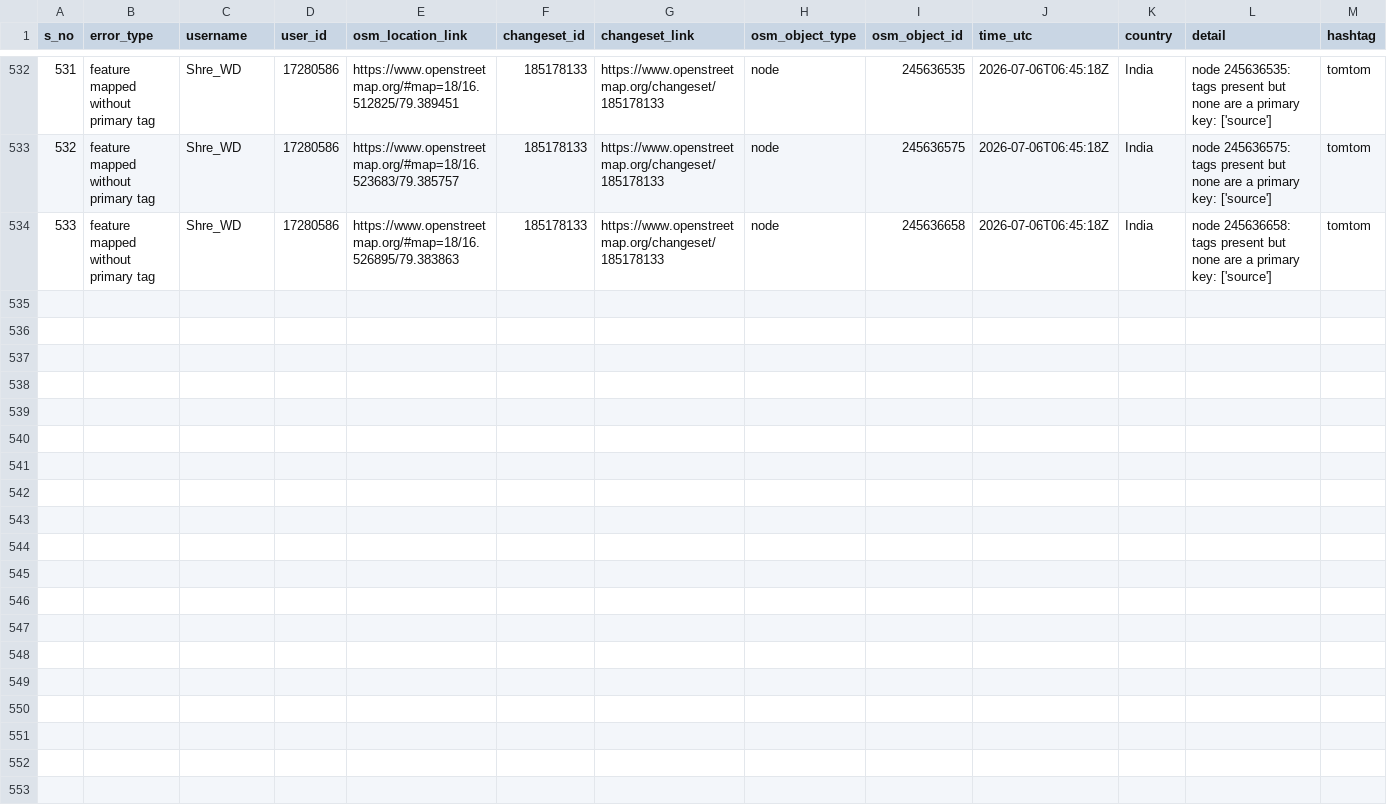
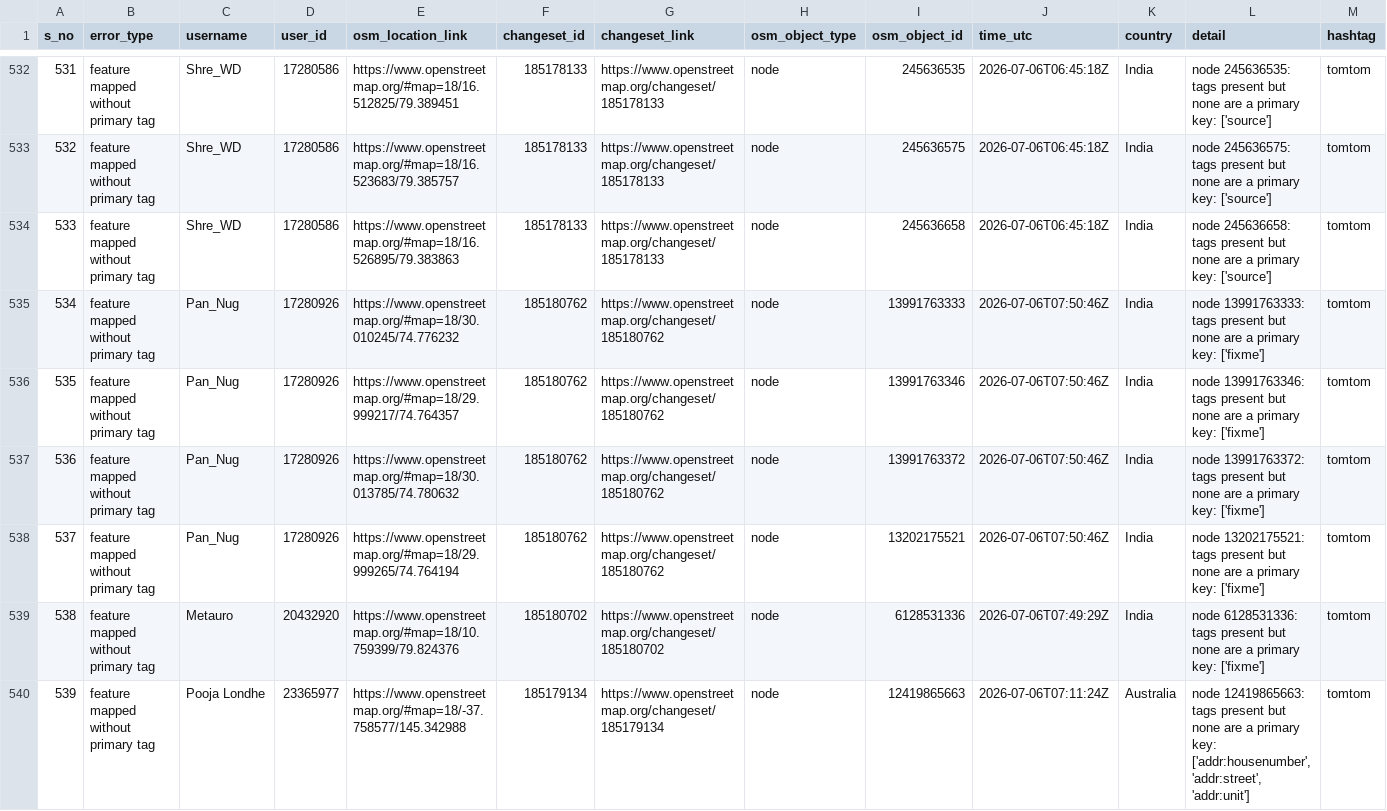
Before and after one commit to KingVik-Planet/OSM_QC_tomtom, a CSV file: data/quality_check_1.csv, drawn as a sheet; only a part is shown, gaps mark what is left out.

```diff
--- a/data/quality_check_1.csv
+++ b/data/quality_check_1.csv
@@ -534 +534,7 @@ s_no,error_type,username,user_id,osm_location_link,changeset_id,changeset_link,o
 533,feature mapped without primary tag,Shre_WD,17280586,https://www.openstreetmap.org/#map=18/16.526895/79.383863,185178133,https://www.openstreetmap.org/changeset/185178133,node,245636658,2026-07-06T06:45:18Z,India,node 245636658: tags present but none are a primary key: ['source'],tomtom
+534,feature mapped without primary tag,Pan_Nug,17280926,https://www.openstreetmap.org/#map=18/30.010245/74.776232,185180762,https://www.openstreetmap.org/changeset/185180762,node,13991763333,2026-07-06T07:50:46Z,India,node 13991763333: tags present but none are a primary key: ['fixme'],tomtom
+535,feature mapped without primary tag,Pan_Nug,17280926,https://www.openstreetmap.org/#map=18/29.999217/74.764357,185180762,https://www.openstreetmap.org/changeset/185180762,node,13991763346,2026-07-06T07:50:46Z,India,node 13991763346: tags present but none are a primary key: ['fixme'],tomtom
+536,feature mapped without primary tag,Pan_Nug,17280926,https://www.openstreetmap.org/#map=18/30.013785/74.780632,185180762,https://www.openstreetmap.org/changeset/185180762,node,13991763372,2026-07-06T07:50:46Z,India,node 13991763372: tags present but none are a primary key: ['fixme'],tomtom
+537,feature mapped without primary tag,Pan_Nug,17280926,https://www.openstreetmap.org/#map=18/29.999265/74.764194,185180762,https://www.openstreetmap.org/changeset/185180762,node,13202175521,2026-07-06T07:50:46Z,India,node 13202175521: tags present but none are a primary key: ['fixme'],tomtom
+538,feature mapped without primary tag,Metauro,20432920,https://www.openstreetmap.org/#map=18/10.759399/79.824376,185180702,https://www.openstreetmap.org/changeset/185180702,node,6128531336,2026-07-06T07:49:29Z,India,node 6128531336: tags present but none are a primary key: ['fixme'],tomtom
+539,feature mapped without primary tag,Pooja Londhe,23365977,https://www.openstreetmap.org/#map=18/-37.758577/145.342988,185179134,https://www.openstreetmap.org/changeset/185179134,node,12419865663,2026-07-06T07:11:24Z,Australia,"node 12419865663: tags present but none are a primary key: ['addr:housenumber', 'addr:street', 'addr:unit']",tomtom
```
Also changed, not shown: 3 other files.
